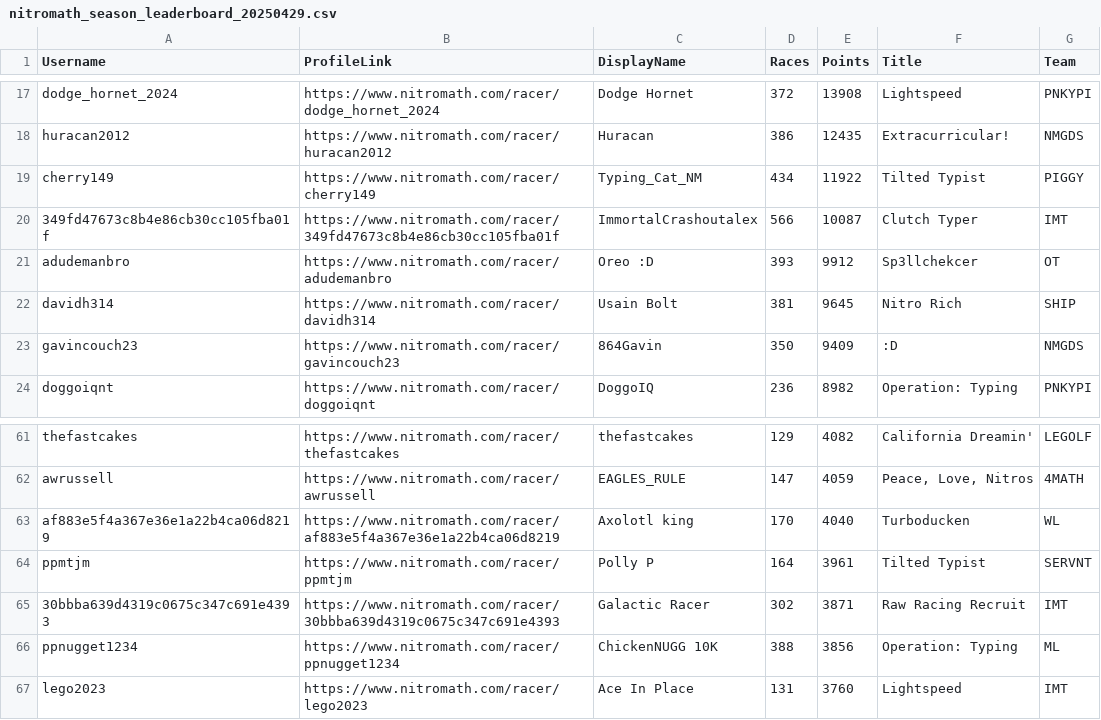
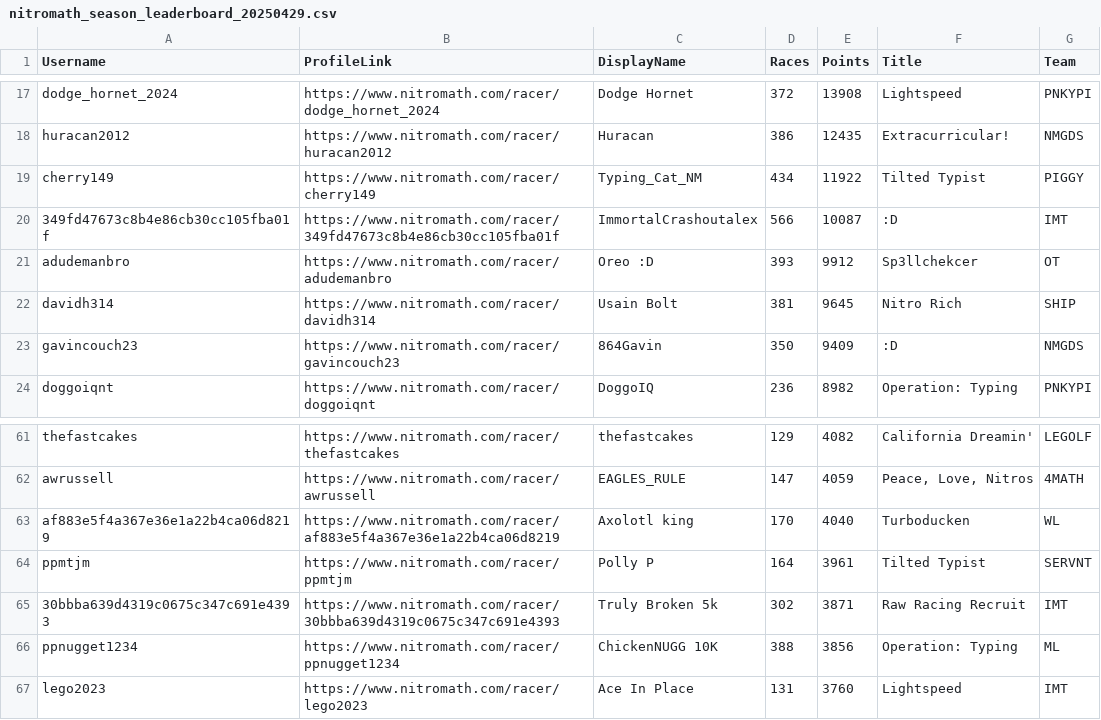
Before and after one commit to nincaleb/nitromathlb, a CSV file: csv_archive/nitromath_season_leaderboard_20250429.csv, drawn as a sheet; only a part is shown, gaps mark what is left out.

```diff
--- a/csv_archive/nitromath_season_leaderboard_20250429.csv
+++ b/csv_archive/nitromath_season_leaderboard_20250429.csv
@@ -19,3 +19,3 @@ huracan2012,https://www.nitromath.com/racer/huracan2012,Huracan,386,12435,Extrac
 cherry149,https://www.nitromath.com/racer/cherry149,Typing_Cat_NM,434,11922,Tilted Typist,PIGGY
-349fd47673c8b4e86cb30cc105fba01f,https://www.nitromath.com/racer/349fd47673c8b4e86cb30cc105fba01f,ImmortalCrashoutalex,566,10087,Clutch Typer,IMT
+349fd47673c8b4e86cb30cc105fba01f,https://www.nitromath.com/racer/349fd47673c8b4e86cb30cc105fba01f,ImmortalCrashoutalex,566,10087,:D,IMT
 adudemanbro,https://www.nitromath.com/racer/adudemanbro,Oreo :D,393,9912,Sp3llchekcer,OT
@@ -64,3 +64,3 @@ af883e5f4a367e36e1a22b4ca06d8219,https://www.nitromath.com/racer/af883e5f4a367e3
 ppmtjm,https://www.nitromath.com/racer/ppmtjm,Polly P,164,3961,Tilted Typist,SERVNT
-30bbba639d4319c0675c347c691e4393,https://www.nitromath.com/racer/30bbba639d4319c0675c347c691e4393,Galactic Racer,302,3871,Raw Racing Recruit,IMT
+30bbba639d4319c0675c347c691e4393,https://www.nitromath.com/racer/30bbba639d4319c0675c347c691e4393,Truly Broken 5k,302,3871,Raw Racing Recruit,IMT
 ppnugget1234,https://www.nitromath.com/racer/ppnugget1234,ChickenNUGG 10K,388,3856,Operation: Typing,ML
```
Also changed, not shown: 1 other file.
